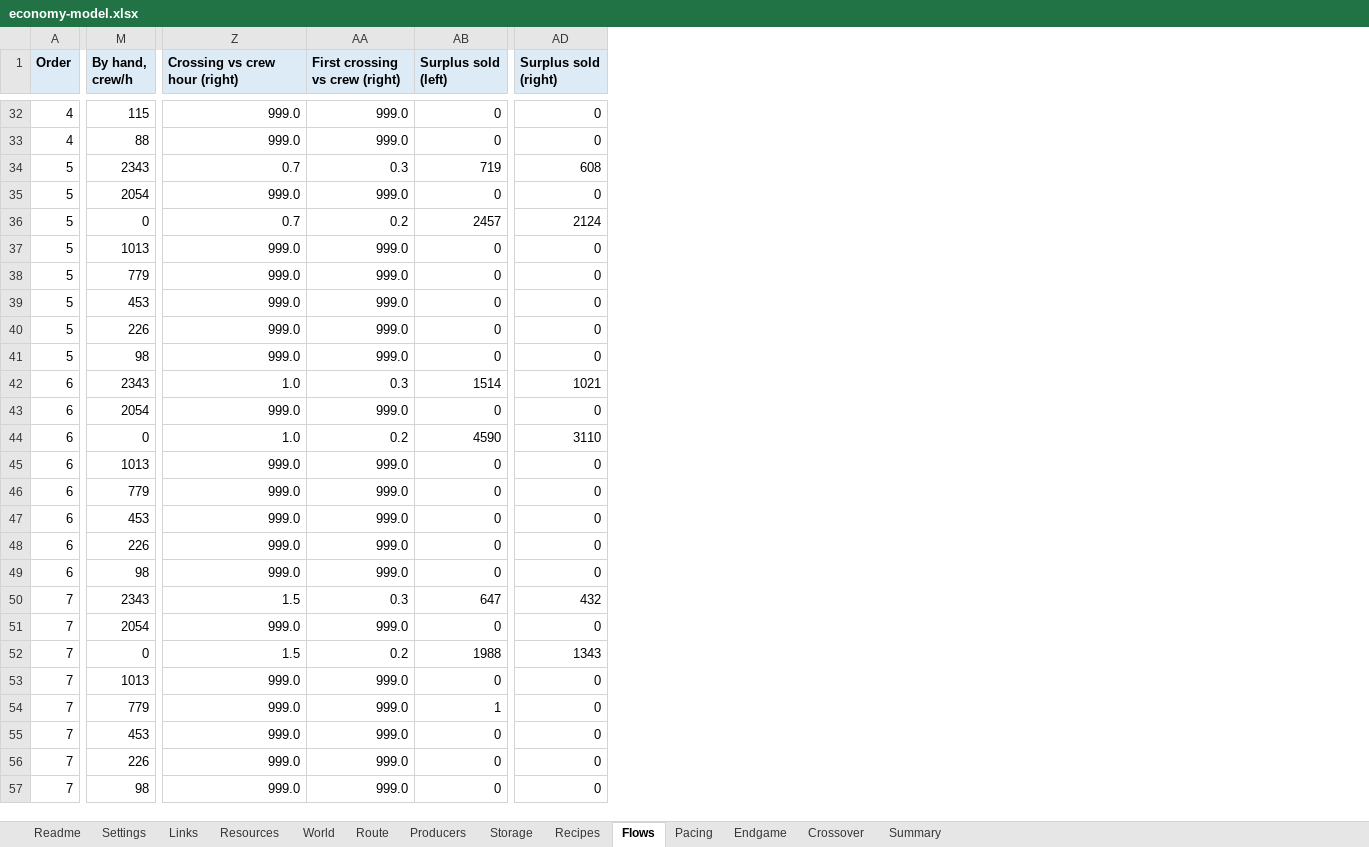
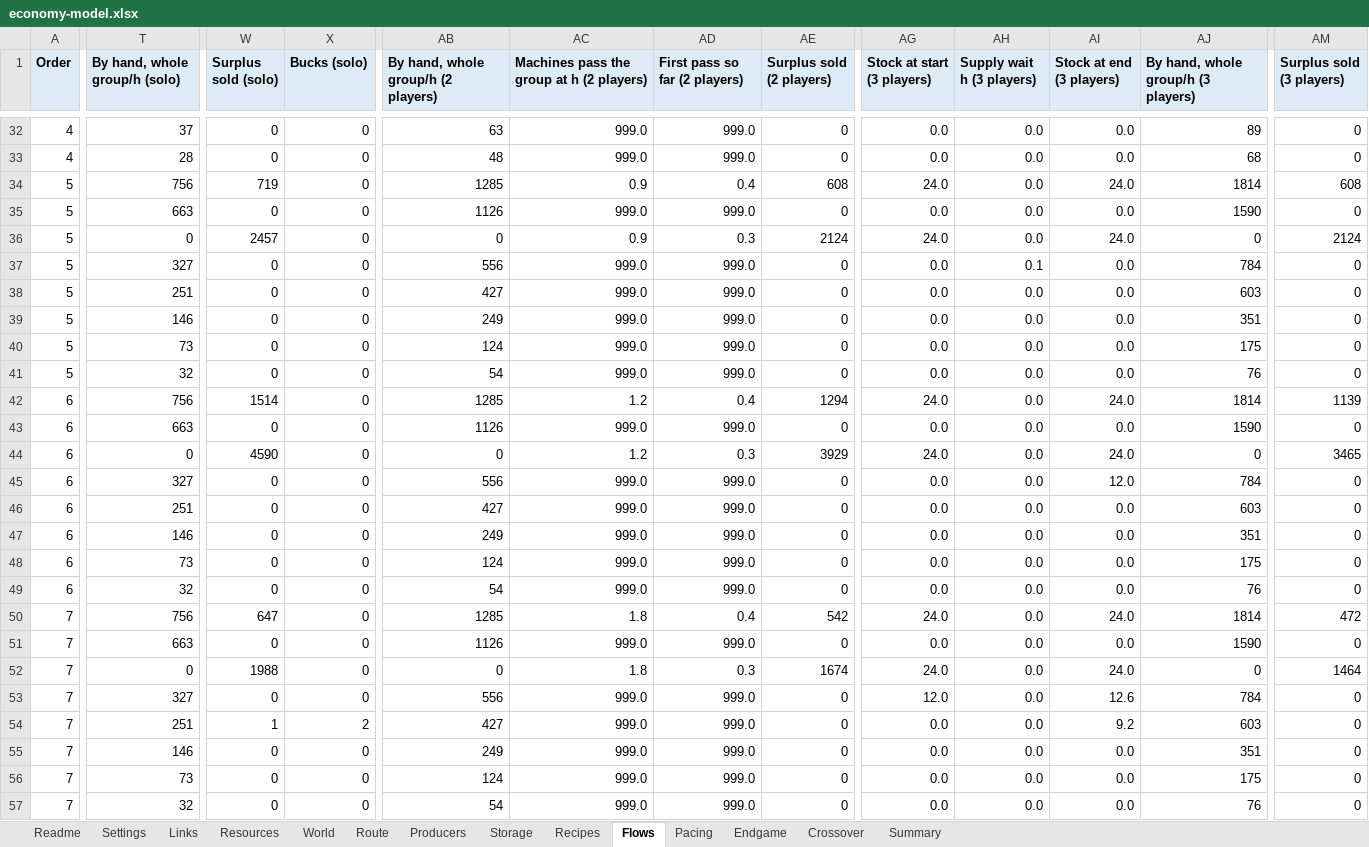
Before and after one commit to matiasfr/boogle, an Excel workbook: docs/economy/economy-model.xlsx, sheet Flows, drawn as a sheet; only a part is shown, gaps mark what is left out; values as stored, in another font and other column widths than the file's, no borders; removed rows and columns are numbered as before the commit, all else as after; the diff covers the shown part only; the diff names each change by its address in the sheet, - before the commit and + after, or states it on an @@ line.

```diff
--- a/docs/economy/economy-model.xlsx (sheet Flows)
+++ b/docs/economy/economy-model.xlsx (sheet Flows)
-column M (By hand, crew/h), rows 32-57: 115 | 88 | 2343 | 2054 | 0 | 1013 | 779 | 453 | 226 | 98 | 2343 | 2054 | 0 | 1013 | 779 | 453 | 226 | 98 | 2343 | 2054 | 0 | 1013 | 779 | 453 | 226 | 98
+column T (By hand, whole group/h (solo)), rows 32-57: 37 | 28 | 756 | 663 | 0 | 327 | 251 | 146 | 73 | 32 | 756 | 663 | 0 | 327 | 251 | 146 | 73 | 32 | 756 | 663 | 0 | 327 | 251 | 146 | 73 | 32
+column W (Surplus sold (solo)), rows 32-57: 0 | 0 | 719 | 0 | 2457 | 0 | 0 | 0 | 0 | 0 | 1514 | 0 | 4590 | 0 | 0 | 0 | 0 | 0 | 647 | 0 | 1988 | 0 | 1 | 0 | 0 | 0
+column X (Bucks (solo)), rows 32-57: 0 | 0 | 0 | 0 | 0 | 0 | 0 | 0 | 0 | 0 | 0 | 0 | 0 | 0 | 0 | 0 | 0 | 0 | 0 | 0 | 0 | 0 | 2 | 0 | 0 | 0
+column AB, row 1: By hand, whole group/h (2 players); rows 32-57: 63 | 48 | 1285 | 1126 | 0 | 556 | 427 | 249 | 124 | 54 | 1285 | 1126 | 0 | 556 | 427 | 249 | 124 | 54 | 1285 | 1126 | 0 | 556 | 427 | 249 | 124 | 54
+column AG (Stock at start (3 players)), rows 32-57: 0.0 | 0.0 | 24.0 | 0.0 | 24.0 | 0.0 | 0.0 | 0.0 | 0.0 | 0.0 | 24.0 | 0.0 | 24.0 | 0.0 | 0.0 | 0.0 | 0.0 | 0.0 | 24.0 | 0.0 | 24.0 | 12.0 | 0.0 | 0.0 | 0.0 | 0.0
+column AH (Supply wait h (3 players)), rows 32-57: 0.0 | 0.0 | 0.0 | 0.0 | 0.0 | 0.1 | 0.0 | 0.0 | 0.0 | 0.0 | 0.0 | 0.0 | 0.0 | 0.0 | 0.0 | 0.0 | 0.0 | 0.0 | 0.0 | 0.0 | 0.0 | 0.0 | 0.0 | 0.0 | 0.0 | 0.0
+column AI (Stock at end (3 players)), rows 32-57: 0.0 | 0.0 | 24.0 | 0.0 | 24.0 | 0.0 | 0.0 | 0.0 | 0.0 | 0.0 | 24.0 | 0.0 | 24.0 | 12.0 | 0.0 | 0.0 | 0.0 | 0.0 | 24.0 | 0.0 | 24.0 | 12.6 | 9.2 | 0.0 | 0.0 | 0.0
+column AJ, row 1: By hand, whole group/h (3 players); rows 32-57: 89 | 68 | 1814 | 1590 | 0 | 784 | 603 | 351 | 175 | 76 | 1814 | 1590 | 0 | 784 | 603 | 351 | 175 | 76 | 1814 | 1590 | 0 | 784 | 603 | 351 | 175 | 76
-AC1: Crossing vs crew hour (right)
+AC1: Machines pass the group at h (2 players)
-AD1: First crossing vs crew (right)
+AD1: First pass so far (2 players)
-AE1: Surplus sold (left)
+AE1: Surplus sold (2 players)
-AM1: Surplus sold (right)
+AM1: Surplus sold (3 players)
-AC34: 0.7
+AC34: 0.9
-AD34 (First pass so far (2 players)): 0.3
+AD34 (First pass so far (2 players)): 0.4
-AE34 (Surplus sold (2 players)): 719
+AE34 (Surplus sold (2 players)): 608
-AC36: 0.7
+AC36: 0.9
-AD36 (First pass so far (2 players)): 0.2
+AD36 (First pass so far (2 players)): 0.3
-AE36 (Surplus sold (2 players)): 2457
+AE36 (Surplus sold (2 players)): 2124
-AC42: 1.0
+AC42: 1.2
-AD42 (First pass so far (2 players)): 0.3
+AD42 (First pass so far (2 players)): 0.4
-AE42 (Surplus sold (2 players)): 1514
+AE42 (Surplus sold (2 players)): 1294
-AM42 (Surplus sold (3 players)): 1021
+AM42 (Surplus sold (3 players)): 1139
-AC44: 1.0
+AC44: 1.2
-AD44 (First pass so far (2 players)): 0.2
+AD44 (First pass so far (2 players)): 0.3
-AE44 (Surplus sold (2 players)): 4590
+AE44 (Surplus sold (2 players)): 3929
-AM44 (Surplus sold (3 players)): 3110
+AM44 (Surplus sold (3 players)): 3465
-AC50: 1.5
+AC50: 1.8
-AD50 (First pass so far (2 players)): 0.3
+AD50 (First pass so far (2 players)): 0.4
-AE50 (Surplus sold (2 players)): 647
+AE50 (Surplus sold (2 players)): 542
-AM50 (Surplus sold (3 players)): 432
+AM50 (Surplus sold (3 players)): 472
-AC52: 1.5
+AC52: 1.8
-AD52 (First pass so far (2 players)): 0.2
+AD52 (First pass so far (2 players)): 0.3
-AE52 (Surplus sold (2 players)): 1988
+AE52 (Surplus sold (2 players)): 1674
-AM52 (Surplus sold (3 players)): 1343
+AM52 (Surplus sold (3 players)): 1464
-AE54 (Surplus sold (2 players)): 1
+AE54 (Surplus sold (2 players)): 0
```
Also changed, not shown: 2 added columns and 264 edited cells elsewhere in this sheet, sheet Pacing, sheet Summary, sheet Crossover, sheet Settings, sheet Readme, sheet Endgame, formulas that keep their value, 18 other files.
